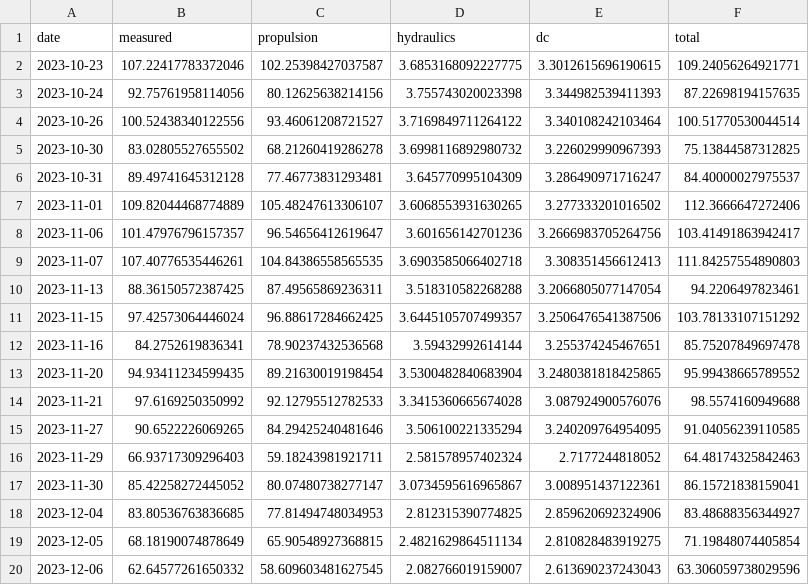
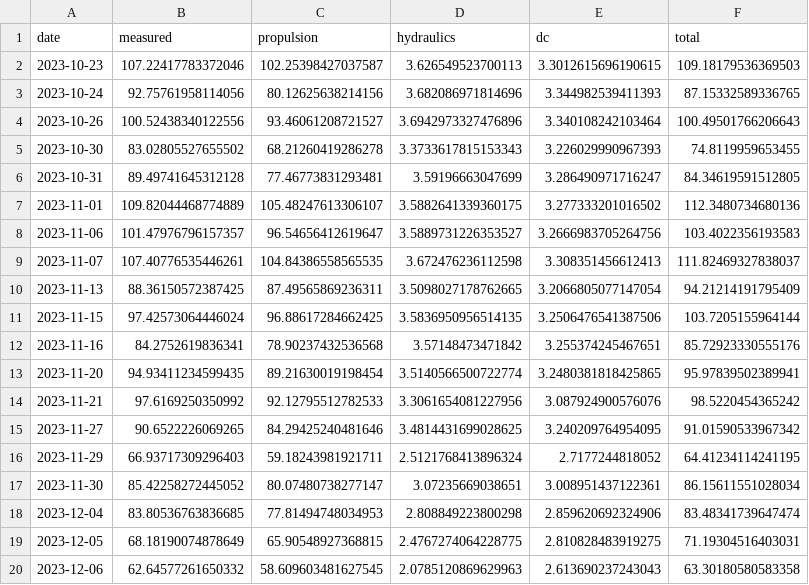
Before and after one commit to arvidsorfeldt/py-fish, a CSV file: fredrika_consumptions.csv, drawn as a sheet.

```diff
--- a/fredrika_consumptions.csv
+++ b/fredrika_consumptions.csv
@@ -1,20 +1,20 @@
 date,measured,propulsion,hydraulics,dc,total
-2023-10-23,107.22417783372046,102.25398427037587,3.6853168092227775,3.3012615696190615,109.24056264921771
-2023-10-24,92.75761958114056,80.12625638214156,3.755743020023398,3.344982539411393,87.22698194157635
-2023-10-26,100.52438340122556,93.46061208721527,3.7169849711264122,3.340108242103464,100.51770530044514
-2023-10-30,83.02805527655502,68.21260419286278,3.6998116892980732,3.226029990967393,75.13844587312825
-2023-10-31,89.49741645312128,77.46773831293481,3.645770995104309,3.286490971716247,84.40000027975537
-2023-11-01,109.82044468774889,105.48247613306107,3.6068553931630265,3.277333201016502,112.3666647272406
-2023-11-06,101.47976796157357,96.54656412619647,3.601656142701236,3.2666983705264756,103.41491863942417
-2023-11-07,107.40776535446261,104.84386558565535,3.6903585066402718,3.308351456612413,111.84257554890803
-2023-11-13,88.36150572387425,87.49565869236311,3.518310582268288,3.2066805077147054,94.2206497823461
-2023-11-15,97.42573064446024,96.88617284662425,3.6445105707499357,3.2506476541387506,103.78133107151292
-2023-11-16,84.2752619836341,78.90237432536568,3.59432992614144,3.255374245467651,85.75207849697478
-2023-11-20,94.93411234599435,89.21630019198454,3.5300482840683904,3.2480381818425865,95.99438665789552
-2023-11-21,97.6169250350992,92.12795512782533,3.3415360665674028,3.087924900576076,98.5574160949688
-2023-11-27,90.6522226069265,84.29425240481646,3.506100221335294,3.240209764954095,91.04056239110585
-2023-11-29,66.93717309296403,59.18243981921711,2.581578957402324,2.7177244818052,64.48174325842463
-2023-11-30,85.42258272445052,80.07480738277147,3.0734595616965867,3.008951437122361,86.15721838159041
-2023-12-04,83.80536763836685,77.81494748034953,2.812315390774825,2.859620692324906,83.48688356344927
-2023-12-05,68.18190074878649,65.90548927368815,2.4821629864511134,2.810828483919275,71.19848074405854
-2023-12-06,62.64577261650332,58.609603481627545,2.082766019159007,2.613690237243043,63.306059738029596
+2023-10-23,107.22417783372046,102.25398427037587,3.626549523700113,3.3012615696190615,109.18179536369503
+2023-10-24,92.75761958114056,80.12625638214156,3.682086971814696,3.344982539411393,87.15332589336765
+2023-10-26,100.52438340122556,93.46061208721527,3.6942973327476896,3.340108242103464,100.49501766206643
+2023-10-30,83.02805527655502,68.21260419286278,3.3733617815153343,3.226029990967393,74.8119959653455
+2023-10-31,89.49741645312128,77.46773831293481,3.59196663047699,3.286490971716247,84.34619591512805
+2023-11-01,109.82044468774889,105.48247613306107,3.5882641339360175,3.277333201016502,112.3480734680136
+2023-11-06,101.47976796157357,96.54656412619647,3.5889731226353527,3.2666983705264756,103.4022356193583
+2023-11-07,107.40776535446261,104.84386558565535,3.672476236112598,3.308351456612413,111.82469327838037
+2023-11-13,88.36150572387425,87.49565869236311,3.5098027178762665,3.2066805077147054,94.21214191795409
+2023-11-15,97.42573064446024,96.88617284662425,3.5836950956514135,3.2506476541387506,103.7205155964144
+2023-11-16,84.2752619836341,78.90237432536568,3.57148473471842,3.255374245467651,85.72923330555176
+2023-11-20,94.93411234599435,89.21630019198454,3.5140566500722774,3.2480381818425865,95.97839502389941
+2023-11-21,97.6169250350992,92.12795512782533,3.3061654081227956,3.087924900576076,98.5220454365242
+2023-11-27,90.6522226069265,84.29425240481646,3.4814431699028625,3.240209764954095,91.01590533967342
+2023-11-29,66.93717309296403,59.18243981921711,2.5121768413896324,2.7177244818052,64.41234114241195
+2023-11-30,85.42258272445052,80.07480738277147,3.07235669038651,3.008951437122361,86.15611551028034
+2023-12-04,83.80536763836685,77.81494748034953,2.808849223800298,2.859620692324906,83.48341739647474
+2023-12-05,68.18190074878649,65.90548927368815,2.4767274064228775,2.810828483919275,71.19304516403031
+2023-12-06,62.64577261650332,58.609603481627545,2.0785120869629963,2.613690237243043,63.30180580583358
```
Also changed, not shown: 6 other files.
